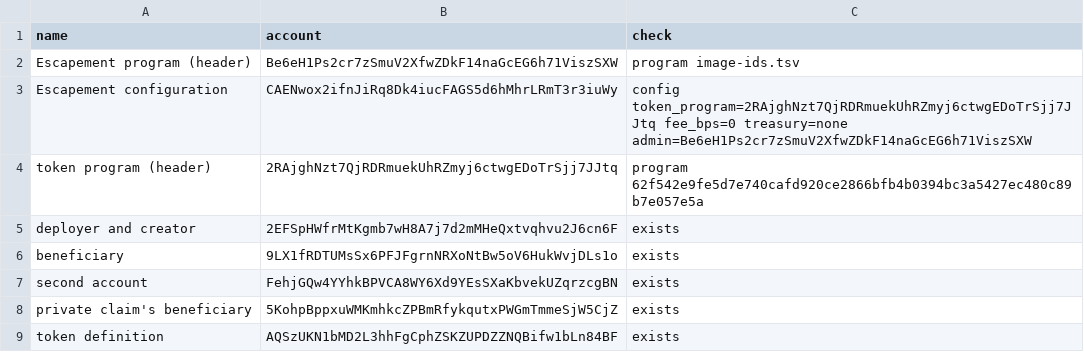
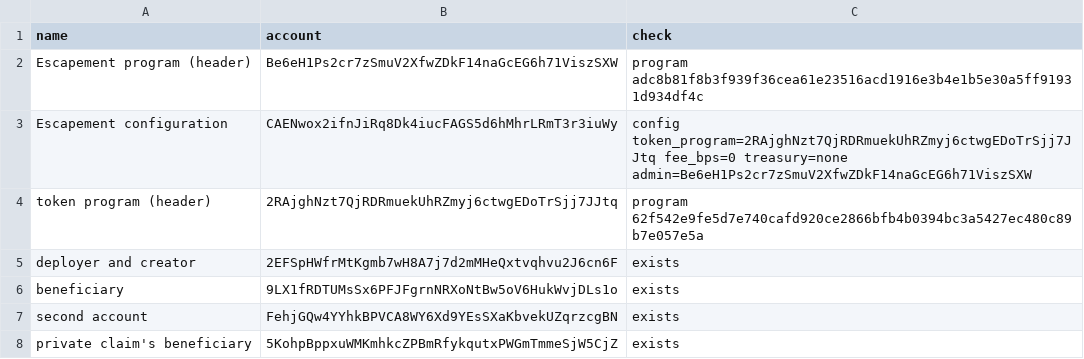
Before and after one commit to landclimber/escapement, a TSV file: docs/public-network/accounts.tsv, drawn as a sheet; only a part is shown; the shorter side is filled out with more unchanged rows.

```diff
--- a/docs/public-network/accounts.tsv
+++ b/docs/public-network/accounts.tsv
@@ -1,3 +1,3 @@
 name	account	check
-Escapement program (header)	Be6eH1Ps2cr7zSmuV2XfwZDkF14naGcEG6h71ViszSXW	program image-ids.tsv
+Escapement program (header)	Be6eH1Ps2cr7zSmuV2XfwZDkF14naGcEG6h71ViszSXW	program adc8b81f8b3f939f36cea61e23516acd1916e3b4e1b5e30a5ff91931d934df4c
 Escapement configuration	CAENwox2ifnJiRq8Dk4iucFAGS5d6hMhrLRmT3r3iuWy	config token_program=2RAjghNzt7QjRDRmuekUhRZmyj6ctwgEDoTrSjj7JJtq fee_bps=0 treasury=none admin=Be6eH1Ps2cr7zSmuV2XfwZDkF14naGcEG6h71ViszSXW
```
Also changed, not shown: 2 other files.
